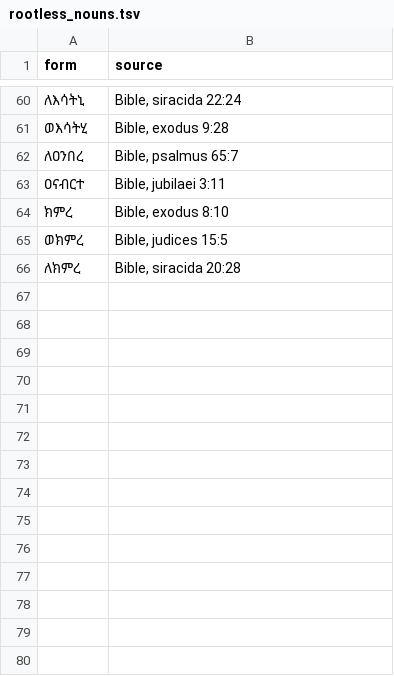
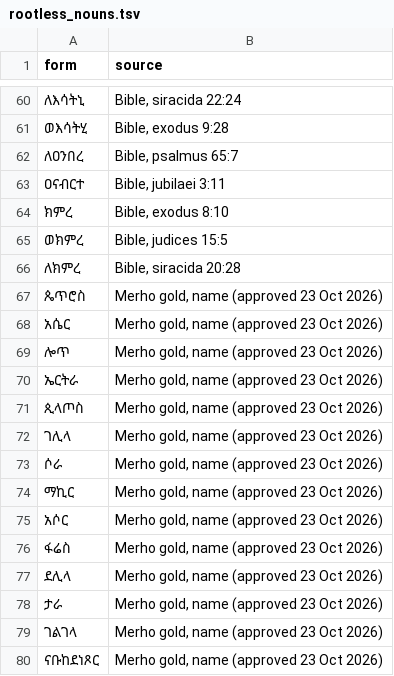
Before and after one commit to Esubaalew/geez-dataset, a TSV file: data/unified/rootless_nouns.tsv, drawn as a sheet; only a part is shown, gaps mark what is left out; the diff names each change by its address in the sheet, - before the commit and + after, or states it on an @@ line.

Commit message:
Gold word classes, names with no root, numerals, ማዕበል root

```diff
--- a/data/unified/rootless_nouns.tsv
+++ b/data/unified/rootless_nouns.tsv
+row 67: ጴጥሮስ | Merho gold, name (approved 23 Oct 2026)
+row 68: አሴር | Merho gold, name (approved 23 Oct 2026)
+row 69: ሎጥ | Merho gold, name (approved 23 Oct 2026)
+row 70: ኤርትራ | Merho gold, name (approved 23 Oct 2026)
+row 71: ጲላጦስ | Merho gold, name (approved 23 Oct 2026)
+row 72: ገሊላ | Merho gold, name (approved 23 Oct 2026)
+row 73: ሶራ | Merho gold, name (approved 23 Oct 2026)
+row 74: ማኪር | Merho gold, name (approved 23 Oct 2026)
+row 75: አሶር | Merho gold, name (approved 23 Oct 2026)
+row 76: ፋሬስ | Merho gold, name (approved 23 Oct 2026)
+row 77: ደሊላ | Merho gold, name (approved 23 Oct 2026)
+row 78: ታራ | Merho gold, name (approved 23 Oct 2026)
+row 79: ገልገላ | Merho gold, name (approved 23 Oct 2026)
+row 80: ናቡከደነጾር | Merho gold, name (approved 23 Oct 2026)
```
Also changed, not shown: data/paradigms/merho_ges_gold_flagged_rows.tsv, 10 other files.
